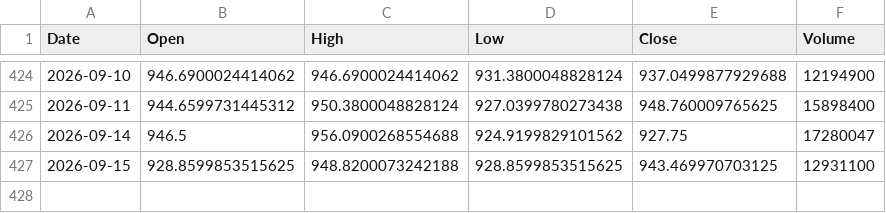
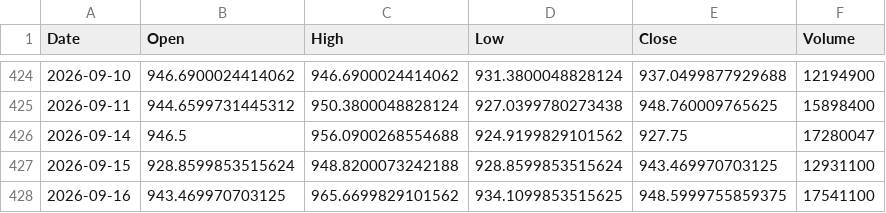
Before and after one commit to simsisim/dowJonesIndex_download, a CSV file: data/market_data/daily/DJUSST.csv, drawn as a sheet; only a part is shown, gaps mark what is left out.

```diff
--- a/data/market_data/daily/DJUSST.csv
+++ b/data/market_data/daily/DJUSST.csv
@@ -426,2 +426,3 @@ Date,Open,High,Low,Close,Volume
 2026-09-14,946.5,956.0900268554688,924.9199829101562,927.75,17280047
-2026-09-15,928.8599853515625,948.8200073242188,928.8599853515625,943.469970703125,12931100
+2026-09-15,928.8599853515624,948.8200073242188,928.8599853515624,943.469970703125,12931100
+2026-09-16,943.469970703125,965.6699829101562,934.1099853515625,948.5999755859375,17541100
```
Also changed, not shown: data/market_data/daily/GSPC.csv, data/market_data/daily/NDX.csv, 2 other files.
